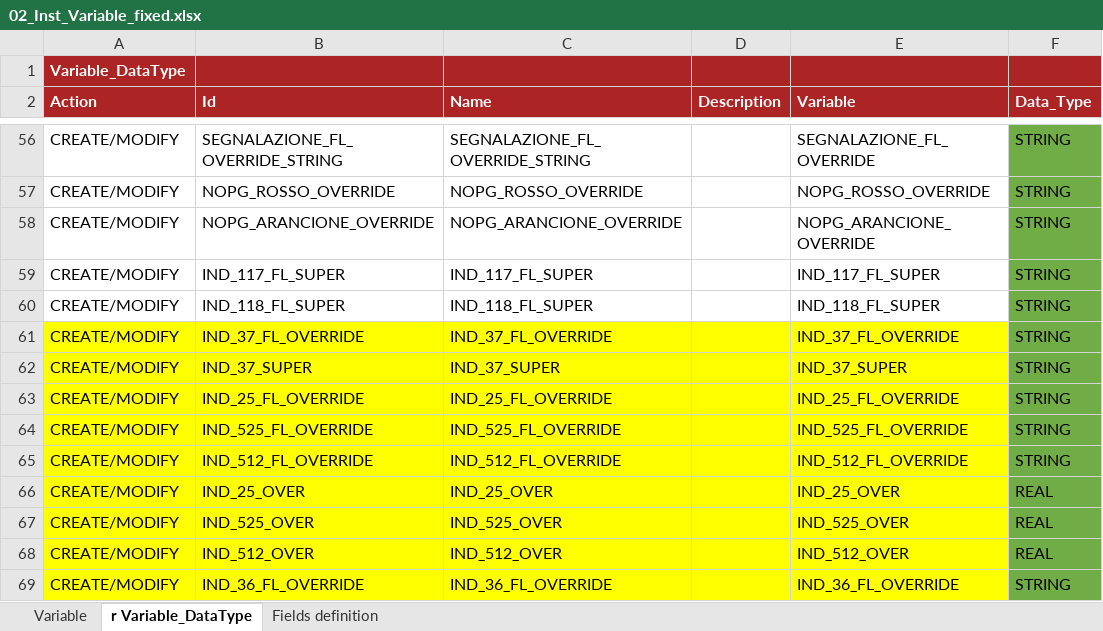
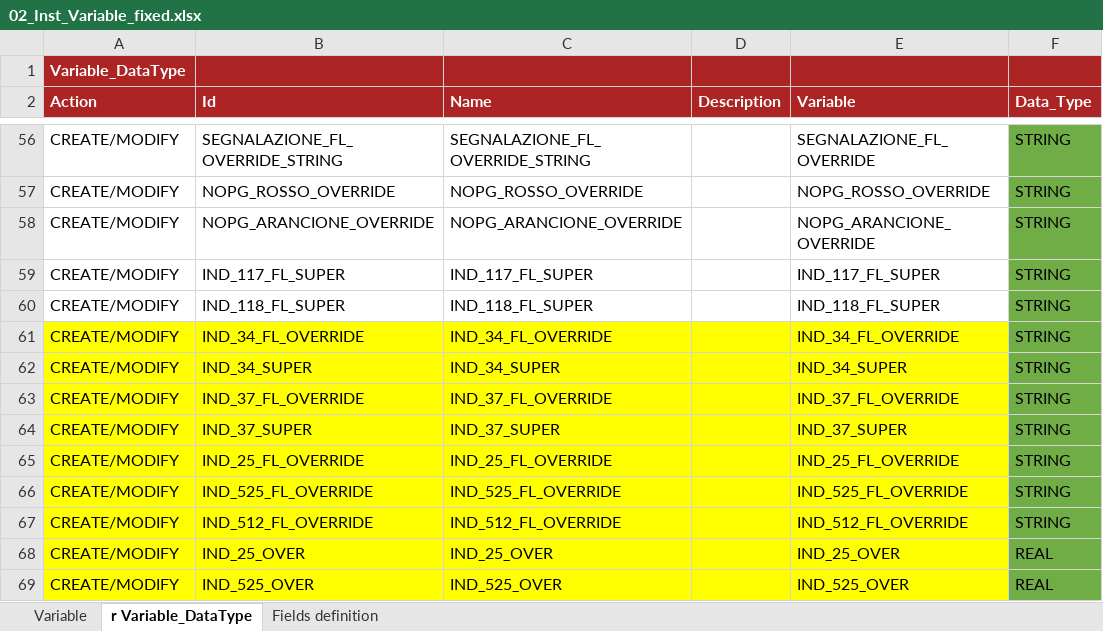
Before and after one commit to cybertop35/intelliJConf, an Excel workbook: earlywarning-pom/earlywarning-config/src/baf-instances/02_Inst_Variable_fixed.xlsx, sheet r Variable_DataType, drawn as a sheet; only a part is shown, gaps mark what is left out; the shorter side is filled out with more unchanged rows; values as stored, in another font and other column widths than the file's, no borders; charts and pictures not drawn; the diff names each change by its address in the sheet, - before the commit and + after, or states it on an @@ line.

Commit message:
br 34 override

```diff
--- a/earlywarning-pom/earlywarning-config/src/baf-instances/02_Inst_Variable_fixed.xlsx (sheet r Variable_DataType)
+++ b/earlywarning-pom/earlywarning-config/src/baf-instances/02_Inst_Variable_fixed.xlsx (sheet r Variable_DataType)
+row 61: CREATE/MODIFY | IND_34_FL_OVERRIDE | IND_34_FL_OVERRIDE |  | IND_34_FL_OVERRIDE | STRING
+row 62: CREATE/MODIFY | IND_34_SUPER | IND_34_SUPER |  | IND_34_SUPER | STRING
```
Also changed, not shown: sheet Variable, earlywarning-pom/earlywarning-config/src/baf-configuration/07_LIB_EWS_IT/07_LibFormula.xlsx, earlywarning-pom/earlywarning-config/src/baf-instances/03_Inst_Analysis_Unit.xlsx, 2 other files.
